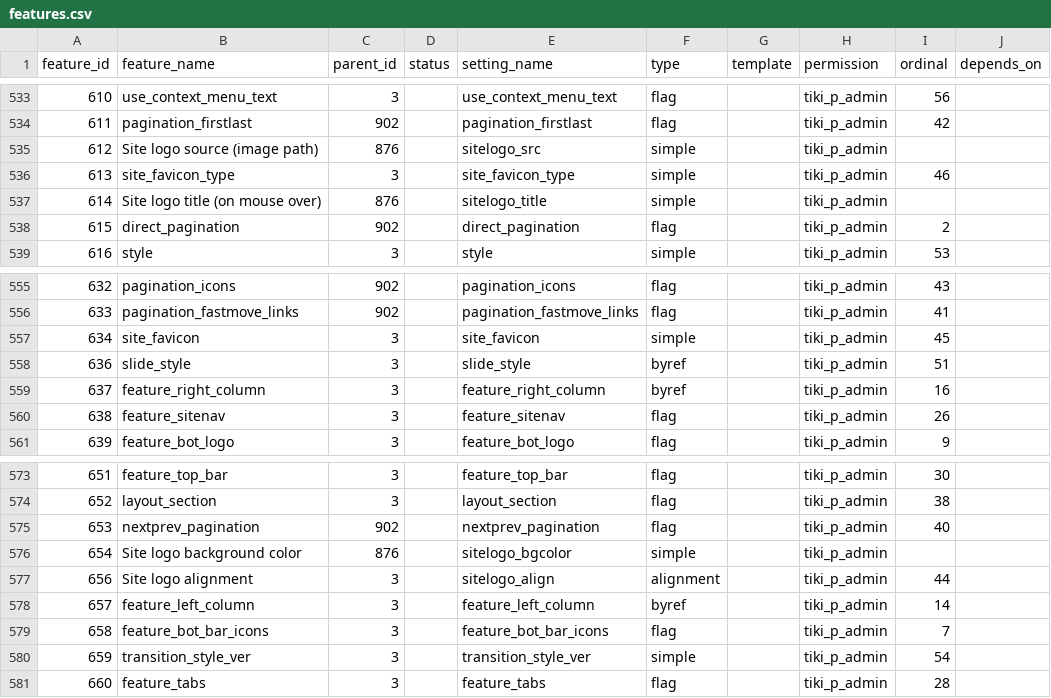
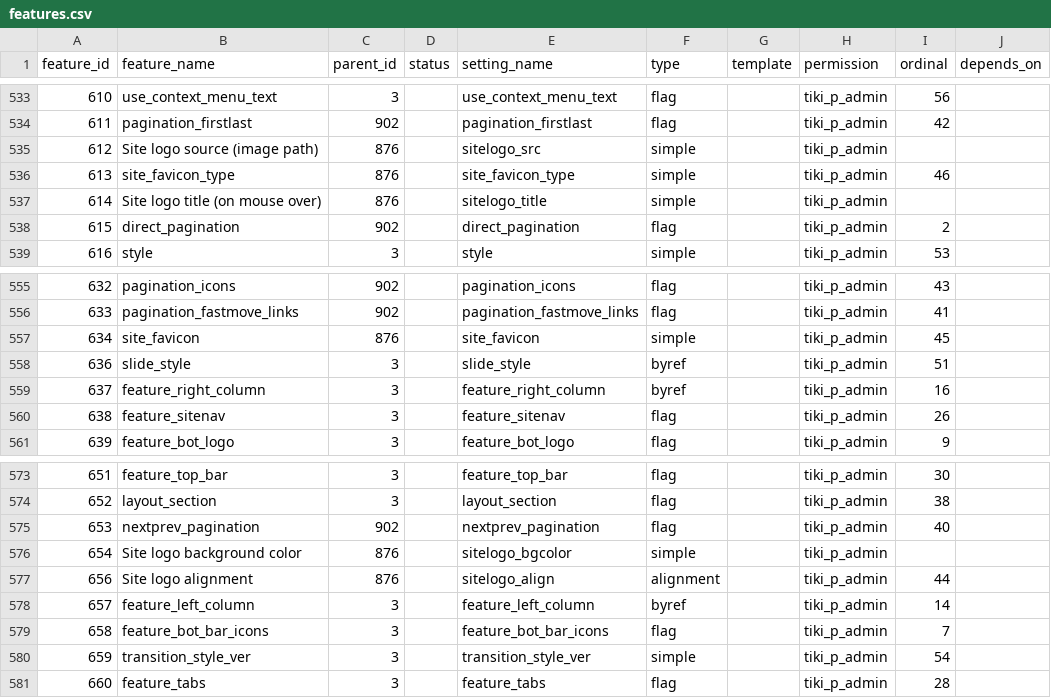
Before and after one commit to meta-net-ar/tiki, a CSV file: db/features.csv, drawn as a sheet; only a part is shown, gaps mark what is left out; the diff names each change by its address in the sheet, - before the commit and + after, or states it on an @@ line.

Commit message:
[FIX] Move favicons to Site logo section of tiki-magic.php

```diff
--- a/db/features.csv
+++ b/db/features.csv
-C536 (parent_id): 3
+C536 (parent_id): 876
-C557 (parent_id): 3
+C557 (parent_id): 876
-C577 (parent_id): 3
+C577 (parent_id): 876
```
